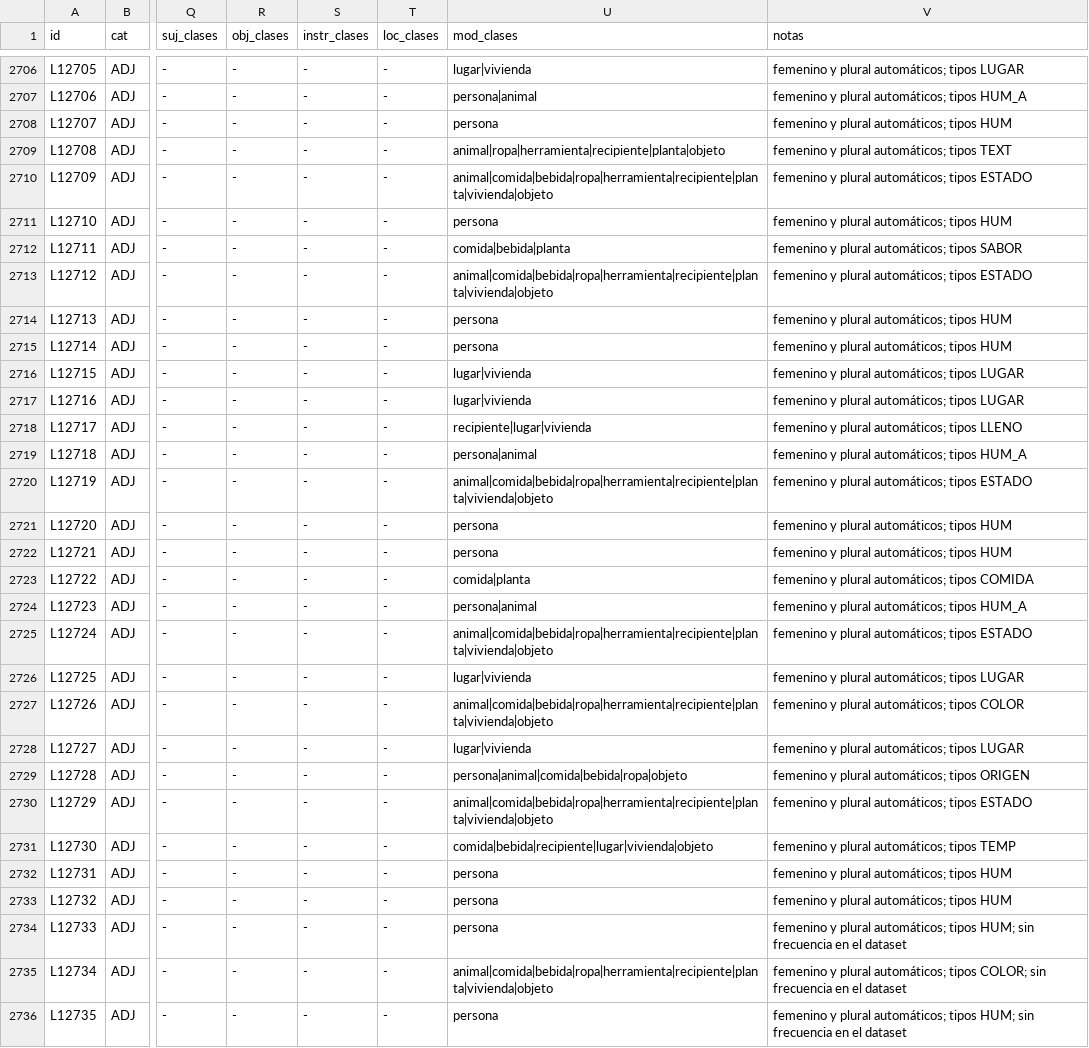
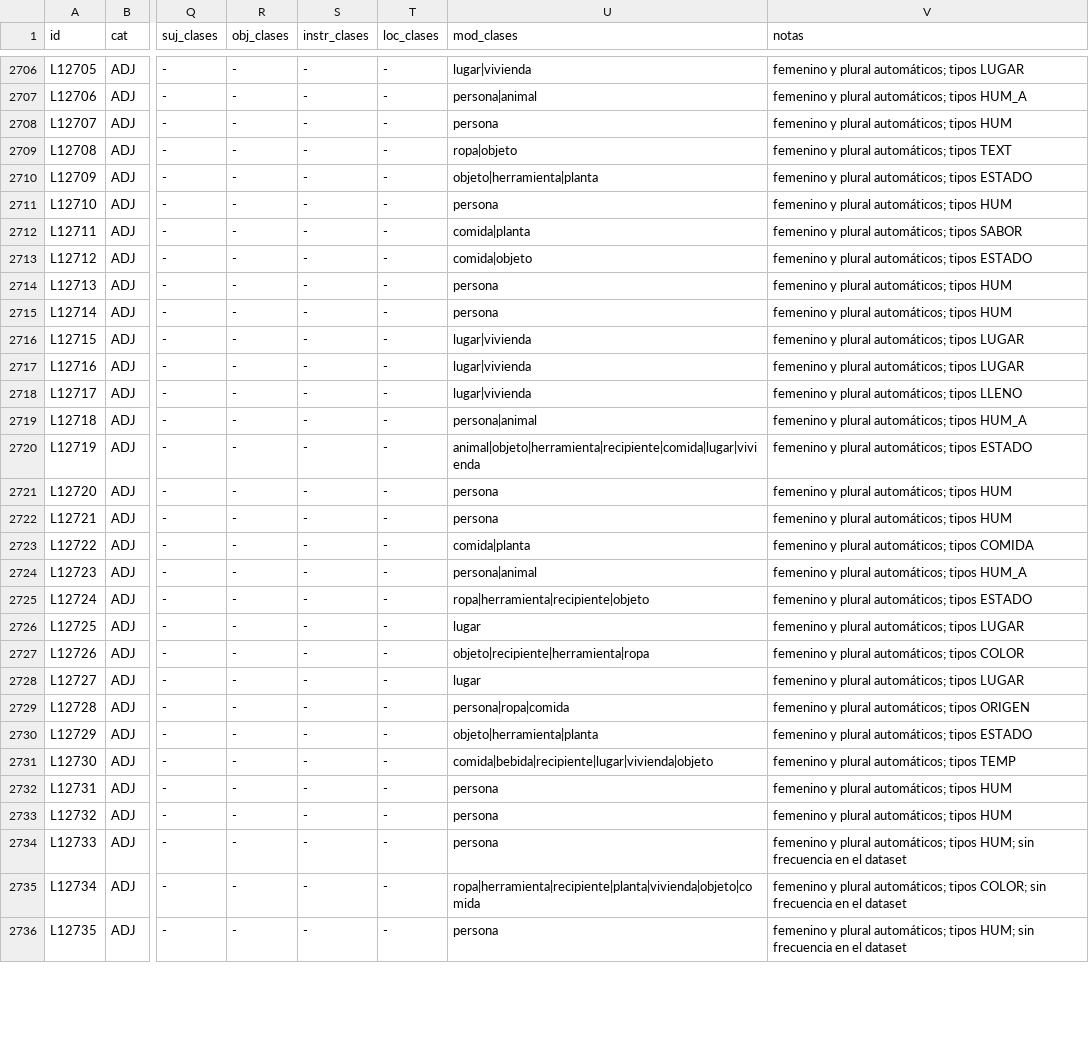
Before and after one commit to Danilepez/Synthetic_Dataset, a CSV file: data/lexicon/lexico_sin_raices.csv, drawn as a sheet; only a part is shown, gaps mark what is left out; the diff covers the shown part only; the diff names each change by its address in the sheet, - before the commit and + after, or states it on an @@ line.

```diff
--- a/data/lexicon/lexico_sin_raices.csv
+++ b/data/lexicon/lexico_sin_raices.csv
-U2709 (mod_clases): animal|ropa|herramienta|recipiente|planta|objeto
+U2709 (mod_clases): ropa|objeto
-U2710 (mod_clases): animal|comida|bebida|ropa|herramienta|recipiente|planta|vivienda|objeto
+U2710 (mod_clases): objeto|herramienta|planta
-U2712 (mod_clases): comida|bebida|planta
+U2712 (mod_clases): comida|planta
-U2713 (mod_clases): animal|comida|bebida|ropa|herramienta|recipiente|planta|vivienda|objeto
+U2713 (mod_clases): comida|objeto
-U2718 (mod_clases): recipiente|lugar|vivienda
+U2718 (mod_clases): lugar|vivienda
-U2720 (mod_clases): animal|comida|bebida|ropa|herramienta|recipiente|planta|vivienda|objeto
+U2720 (mod_clases): animal|objeto|herramienta|recipiente|comida|lugar|vivienda
-U2725 (mod_clases): animal|comida|bebida|ropa|herramienta|recipiente|planta|vivienda|objeto
+U2725 (mod_clases): ropa|herramienta|recipiente|objeto
-U2726 (mod_clases): lugar|vivienda
+U2726 (mod_clases): lugar
-U2727 (mod_clases): animal|comida|bebida|ropa|herramienta|recipiente|planta|vivienda|objeto
+U2727 (mod_clases): objeto|recipiente|herramienta|ropa
-U2728 (mod_clases): lugar|vivienda
+U2728 (mod_clases): lugar
-U2729 (mod_clases): persona|animal|comida|bebida|ropa|objeto
+U2729 (mod_clases): persona|ropa|comida
-U2730 (mod_clases): animal|comida|bebida|ropa|herramienta|recipiente|planta|vivienda|objeto
+U2730 (mod_clases): objeto|herramienta|planta
-U2735 (mod_clases): animal|comida|bebida|ropa|herramienta|recipiente|planta|vivienda|objeto
+U2735 (mod_clases): ropa|herramienta|recipiente|planta|vivienda|objeto|comida
```
Also changed, not shown: 136 edited cells elsewhere in this file, 3 other files.
